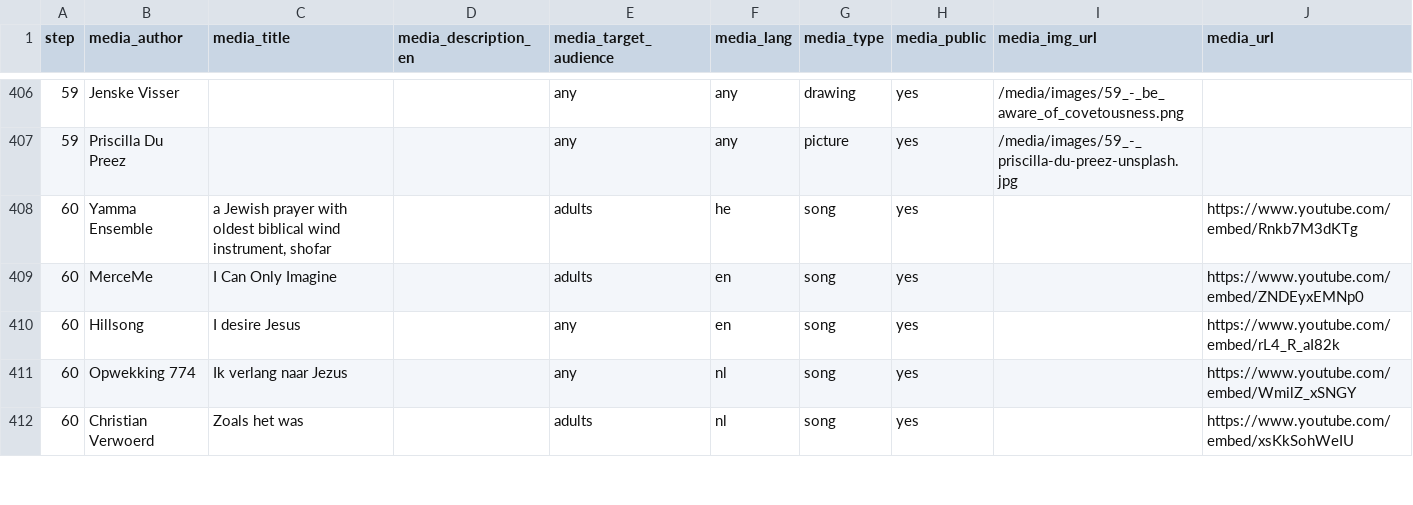
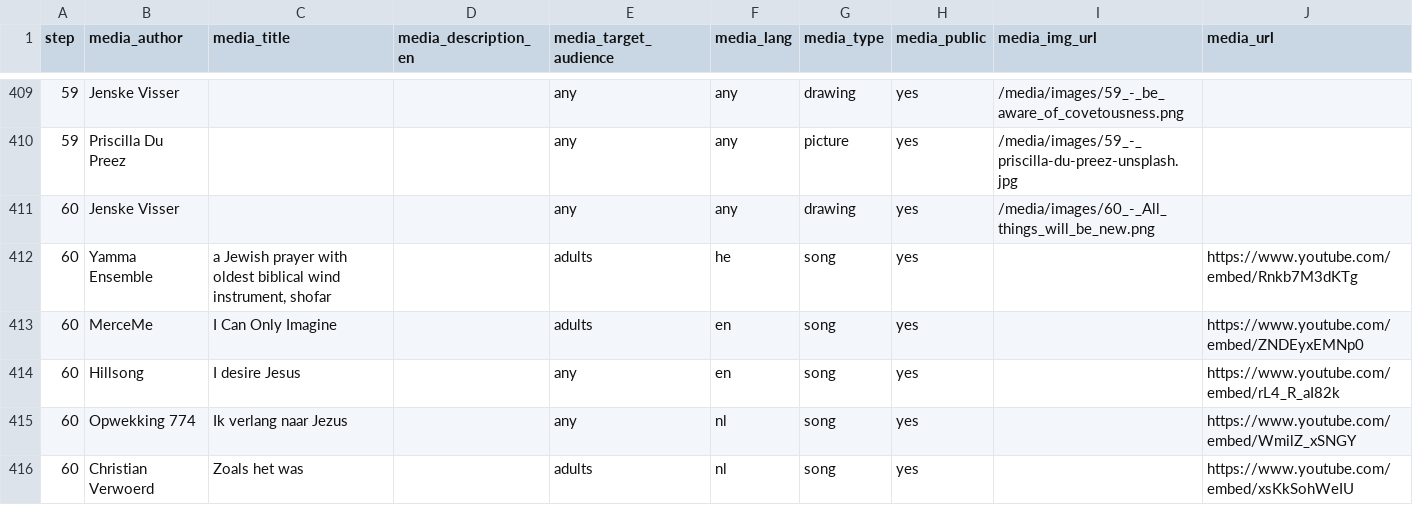
Before and after one commit to walkasjesus/walkasjesus_media, a CSV file: media.csv, drawn as a sheet; only a part is shown, gaps mark what is left out; the diff covers the shown part only; the diff names each change by its address in the sheet, - before the commit and + after, or states it on an @@ line.

Commit message:
Added 4 more drawings and renamed honor mariage to prevent temptation

```diff
--- a/media.csv
+++ b/media.csv
+row 411: 60 | Jenske Visser |  |  | any | any | drawing | yes | /media/images/60_-_All_things_will_be_new.png
```
Also changed, not shown: 4 added rows and 1 removed row elsewhere in this file.
